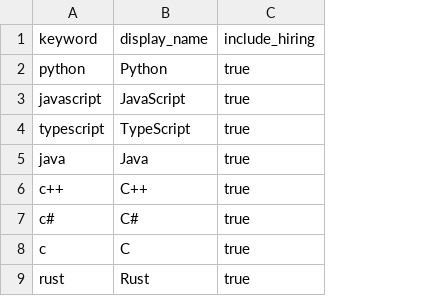
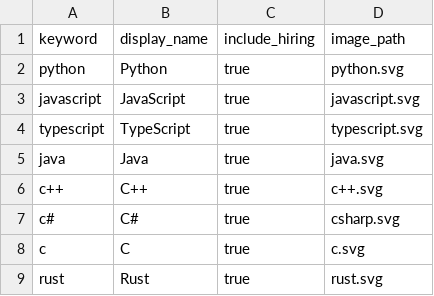
Before and after one commit to pbmstrk/hn-trends, a CSV file: words.csv, drawn as a sheet; only a part is shown; the diff names each change by its address in the sheet, - before the commit and + after, or states it on an @@ line.

Commit message:
add image path to keyword_list

```diff
--- a/words.csv
+++ b/words.csv
+column D (image_path), rows 2-9: python.svg | javascript.svg | typescript.svg | java.svg | c++.svg | csharp.svg | c.svg | rust.svg
```
Also changed, not shown: 1 other file.
